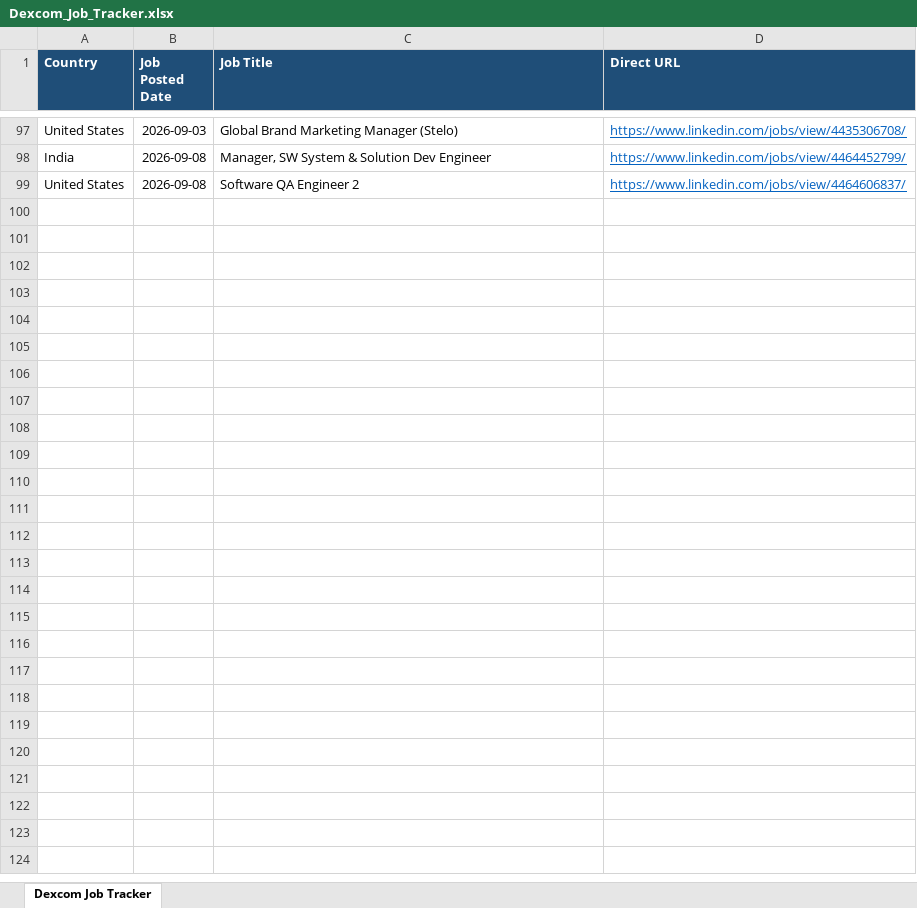
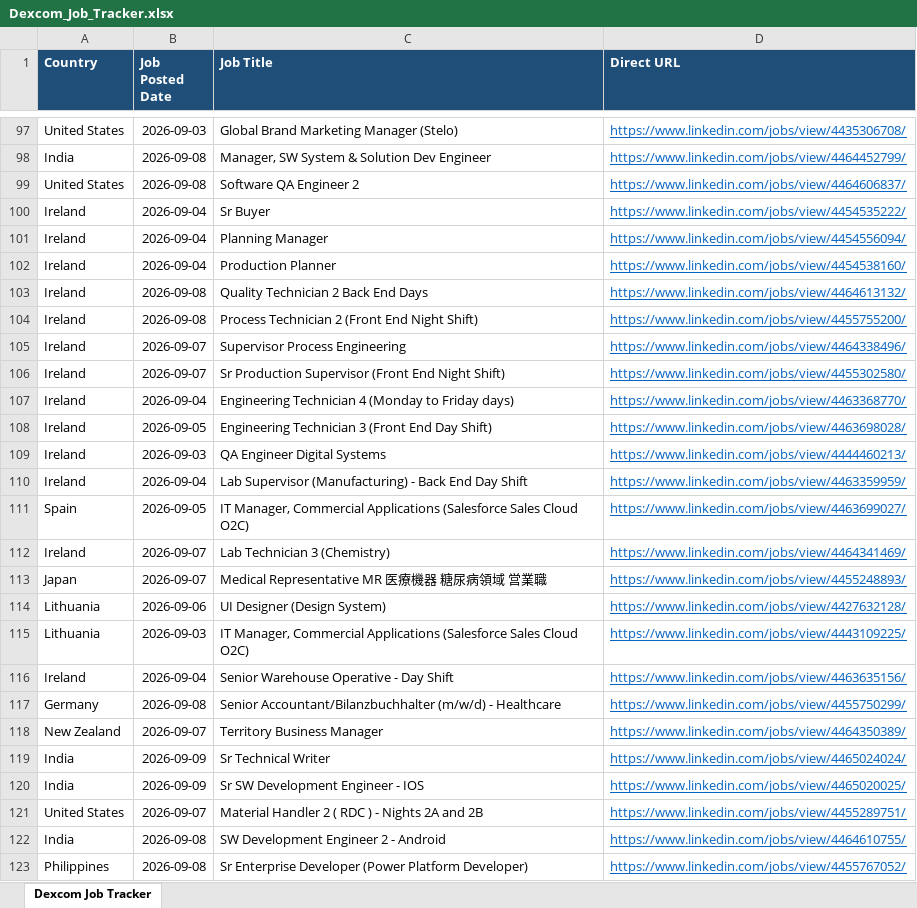
Before and after one commit to tanvi97233/Dexcom, an Excel workbook: Dexcom_Job_Tracker.xlsx, sheet Dexcom Job Tracker, drawn as a sheet; only a part is shown, gaps mark what is left out; values as stored, in another font and other column widths than the file's, no borders; the diff names each change by its address in the sheet, - before the commit and + after, or states it on an @@ line.

```diff
--- a/Dexcom_Job_Tracker.xlsx (sheet Dexcom Job Tracker)
+++ b/Dexcom_Job_Tracker.xlsx (sheet Dexcom Job Tracker)
+row 100: Ireland | 2026-09-04 | Sr Buyer | https://www.linkedin.com/jobs/view/4454535222/
+row 101: Ireland | 2026-09-04 | Planning Manager | https://www.linkedin.com/jobs/view/4454556094/
+row 102: Ireland | 2026-09-04 | Production Planner | https://www.linkedin.com/jobs/view/4454538160/
+row 103: Ireland | 2026-09-08 | Quality Technician 2 Back End Days | https://www.linkedin.com/jobs/view/4464613132/
+row 104: Ireland | 2026-09-08 | Process Technician 2 (Front End Night Shift) | https://www.linkedin.com/jobs/view/4455755200/
+row 105: Ireland | 2026-09-07 | Supervisor Process Engineering | https://www.linkedin.com/jobs/view/4464338496/
+row 106: Ireland | 2026-09-07 | Sr Production Supervisor (Front End Night Shift) | https://www.linkedin.com/jobs/view/4455302580/
+row 107: Ireland | 2026-09-04 | Engineering Technician 4 (Monday to Friday days) | https://www.linkedin.com/jobs/view/4463368770/
+row 108: Ireland | 2026-09-05 | Engineering Technician 3 (Front End Day Shift) | https://www.linkedin.com/jobs/view/4463698028/
+row 109: Ireland | 2026-09-03 | QA Engineer Digital Systems | https://www.linkedin.com/jobs/view/4444460213/
+row 110: Ireland | 2026-09-04 | Lab Supervisor (Manufacturing) - Back End Day Shift | https://www.linkedin.com/jobs/view/4463359959/
+row 111: Spain | 2026-09-05 | IT Manager, Commercial Applications (Salesforce Sales Cloud O2C) | https://www.linkedin.com/jobs/view/4463699027/
+row 112: Ireland | 2026-09-07 | Lab Technician 3 (Chemistry) | https://www.linkedin.com/jobs/view/4464341469/
+row 113: Japan | 2026-09-07 | Medical Representative MR 医療機器 糖尿病領域 営業職 | https://www.linkedin.com/jobs/view/4455248893/
+row 114: Lithuania | 2026-09-06 | UI Designer (Design System) | https://www.linkedin.com/jobs/view/4427632128/
+row 115: Lithuania | 2026-09-03 | IT Manager, Commercial Applications (Salesforce Sales Cloud O2C) | https://www.linkedin.com/jobs/view/4443109225/
+row 116: Ireland | 2026-09-04 | Senior Warehouse Operative - Day Shift | https://www.linkedin.com/jobs/view/4463635156/
+row 117: Germany | 2026-09-08 | Senior Accountant/Bilanzbuchhalter (m/w/d) - Healthcare | https://www.linkedin.com/jobs/view/4455750299/
+row 118: New Zealand | 2026-09-07 | Territory Business Manager | https://www.linkedin.com/jobs/view/4464350389/
+row 119: India | 2026-09-09 | Sr Technical Writer | https://www.linkedin.com/jobs/view/4465024024/
+row 120: India | 2026-09-09 | Sr SW Development Engineer - IOS | https://www.linkedin.com/jobs/view/4465020025/
+row 121: United States | 2026-09-07 | Material Handler 2 ( RDC ) - Nights 2A and 2B | https://www.linkedin.com/jobs/view/4455289751/
+row 122: India | 2026-09-08 | SW Development Engineer 2 - Android | https://www.linkedin.com/jobs/view/4464610755/
+row 123: Philippines | 2026-09-08 | Sr Enterprise Developer (Power Platform Developer) | https://www.linkedin.com/jobs/view/4455767052/
```
Also changed, not shown: 1 other file.
